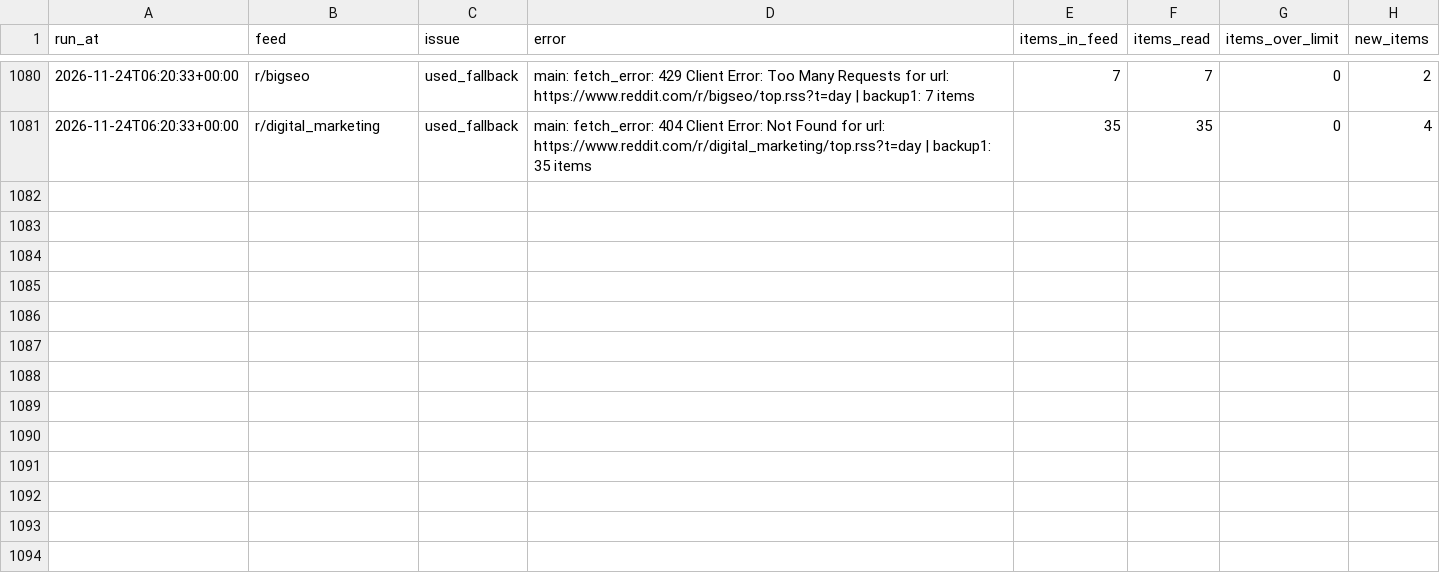
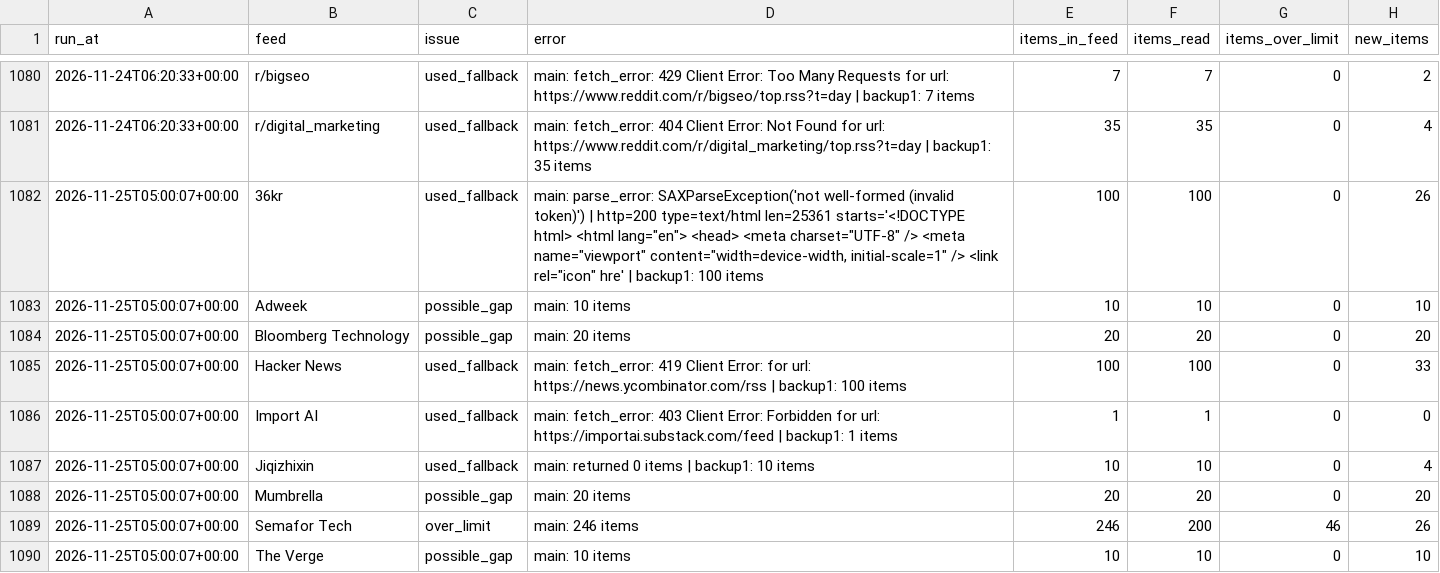
Before and after one commit to pmongcal/scanner-v3, a CSV file: audit/feed_problems.csv, drawn as a sheet; only a part is shown, gaps mark what is left out; the diff covers the shown part only; the diff names each change by its address in the sheet, - before the commit and + after, or states it on an @@ line.

```diff
--- a/audit/feed_problems.csv
+++ b/audit/feed_problems.csv
+row 1082: 2026-11-25T05:00:07+00:00 | 36kr | used_fallback | main: parse_error: SAXParseException('not well-formed (invalid token)') | http=200 type=text/html len=25361 starts='<!DOCTYPE html> <html lang="en"> <head> <meta charset="UTF-8" /> <meta name="viewport" content="width=device-width, initial-scale=1" /> <link rel="icon" hre' | backup1: 100 items | 100 | 100 | 0 | 26
+row 1083: 2026-11-25T05:00:07+00:00 | Adweek | possible_gap | main: 10 items | 10 | 10 | 0 | 10
+row 1084: 2026-11-25T05:00:07+00:00 | Bloomberg Technology | possible_gap | main: 20 items | 20 | 20 | 0 | 20
+row 1085: 2026-11-25T05:00:07+00:00 | Hacker News | used_fallback | main: fetch_error: 419 Client Error: for url: https://news.ycombinator.com/rss | backup1: 100 items | 100 | 100 | 0 | 33
+row 1086: 2026-11-25T05:00:07+00:00 | Import AI | used_fallback | main: fetch_error: 403 Client Error: Forbidden for url: https://importai.substack.com/feed | backup1: 1 items | 1 | 1 | 0 | 0
+row 1087: 2026-11-25T05:00:07+00:00 | Jiqizhixin | used_fallback | main: returned 0 items | backup1: 10 items | 10 | 10 | 0 | 4
+row 1088: 2026-11-25T05:00:07+00:00 | Mumbrella | possible_gap | main: 20 items | 20 | 20 | 0 | 20
+row 1089: 2026-11-25T05:00:07+00:00 | Semafor Tech | over_limit | main: 246 items | 246 | 200 | 46 | 26
+row 1090: 2026-11-25T05:00:07+00:00 | The Verge | possible_gap | main: 10 items | 10 | 10 | 0 | 10
```
Also changed, not shown: 9 added rows elsewhere in this file, 4 other files.
